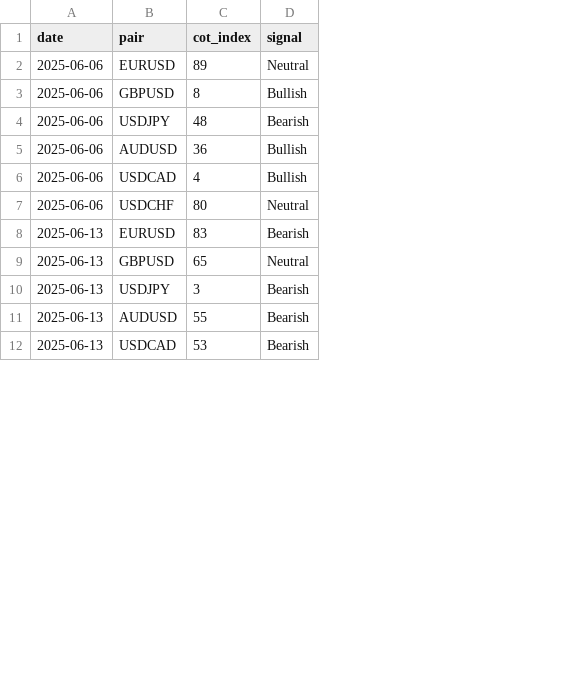
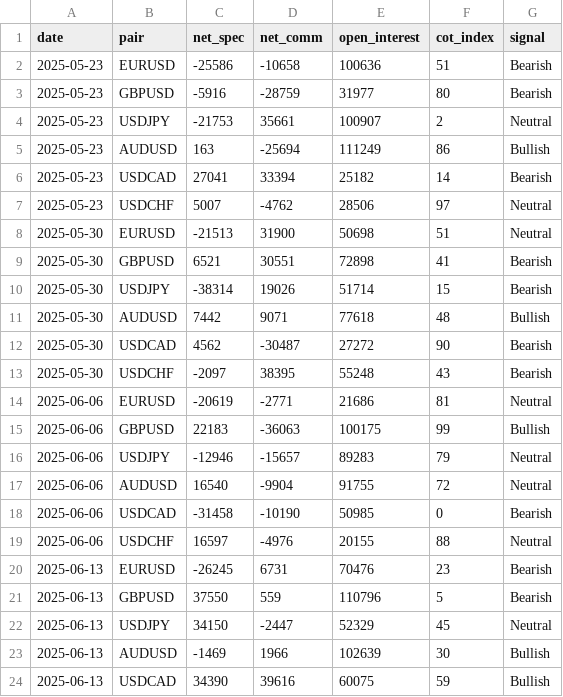
Before and after one commit to miah77/COT-FX, a CSV file: sample_cot_data.csv, drawn as a sheet; only a part is shown; addresses are those after the commit; the diff covers the shown part only; the diff names each change by its address in the sheet, - before the commit and + after, or states it on an @@ line.

```diff
--- a/sample_cot_data.csv
+++ b/sample_cot_data.csv
+column C (net_spec), rows 14-24: -20619 | 22183 | -12946 | 16540 | -31458 | 16597 | -26245 | 37550 | 34150 | -1469 | 34390
+column D (net_comm), rows 14-24: -2771 | -36063 | -15657 | -9904 | -10190 | -4976 | 6731 | 559 | -2447 | 1966 | 39616
+column E (open_interest), rows 14-24: 21686 | 100175 | 89283 | 91755 | 50985 | 20155 | 70476 | 110796 | 52329 | 102639 | 60075
+row 2: 2025-05-23 | EURUSD | -25586 | -10658 | 100636 | 51 | Bearish
+row 3: 2025-05-23 | GBPUSD | -5916 | -28759 | 31977 | 80 | Bearish
+row 4: 2025-05-23 | USDJPY | -21753 | 35661 | 100907 | 2 | Neutral
+row 5: 2025-05-23 | AUDUSD | 163 | -25694 | 111249 | 86 | Bullish
+row 6: 2025-05-23 | USDCAD | 27041 | 33394 | 25182 | 14 | Bearish
+row 7: 2025-05-23 | USDCHF | 5007 | -4762 | 28506 | 97 | Neutral
+row 8: 2025-05-30 | EURUSD | -21513 | 31900 | 50698 | 51 | Neutral
+row 9: 2025-05-30 | GBPUSD | 6521 | 30551 | 72898 | 41 | Bearish
+row 10: 2025-05-30 | USDJPY | -38314 | 19026 | 51714 | 15 | Bearish
+row 11: 2025-05-30 | AUDUSD | 7442 | 9071 | 77618 | 48 | Bullish
+row 12: 2025-05-30 | USDCAD | 4562 | -30487 | 27272 | 90 | Bearish
+row 13: 2025-05-30 | USDCHF | -2097 | 38395 | 55248 | 43 | Bearish
-F14 (cot_index): 89
+F14 (cot_index): 81
-F15 (cot_index): 8
+F15 (cot_index): 99
-F16 (cot_index): 48
+F16 (cot_index): 79
-G16 (signal): Bearish
+G16 (signal): Neutral
-F17 (cot_index): 36
+F17 (cot_index): 72
-G17 (signal): Bullish
+G17 (signal): Neutral
-F18 (cot_index): 4
+F18 (cot_index): 0
-G18 (signal): Bullish
+G18 (signal): Bearish
-F19 (cot_index): 80
+F19 (cot_index): 88
-F20 (cot_index): 83
+F20 (cot_index): 23
-F21 (cot_index): 65
+F21 (cot_index): 5
-G21 (signal): Neutral
+G21 (signal): Bearish
-F22 (cot_index): 3
+F22 (cot_index): 45
-G22 (signal): Bearish
+G22 (signal): Neutral
-F23 (cot_index): 55
+F23 (cot_index): 30
-G23:G24 (signal): Bearish
+G23:G24 (signal): Bullish
-F24 (cot_index): 53
+F24 (cot_index): 59
```
Also changed, not shown: 81 edited cells elsewhere in this file, 5 other files.
